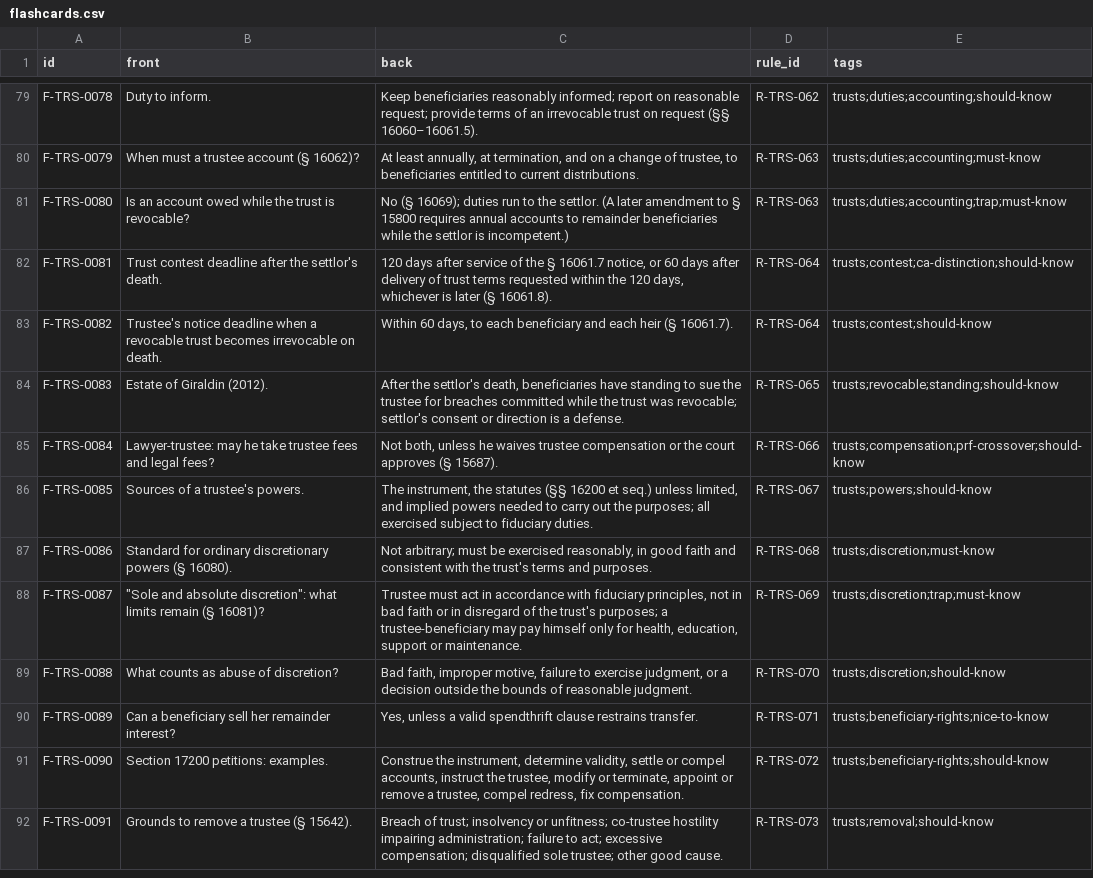
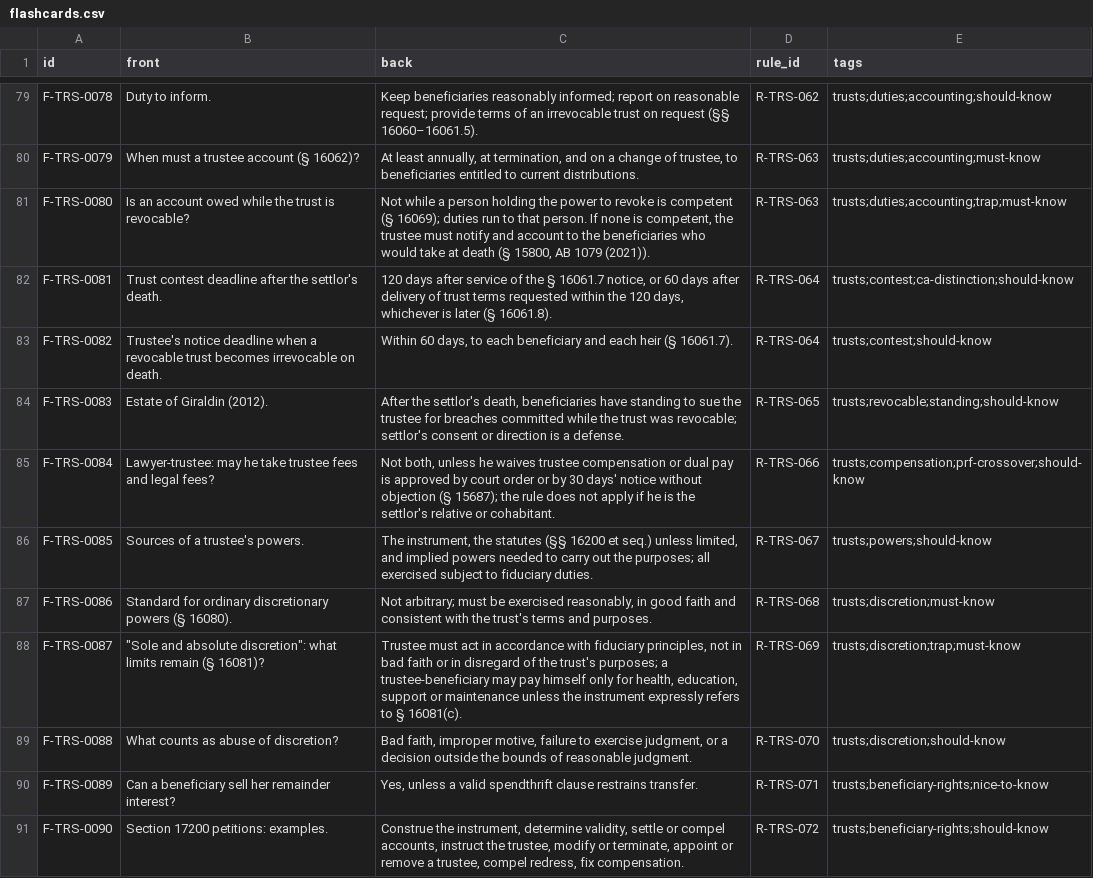
Before and after one commit to FrankHuang94/ca-bar-prep-claude, a CSV file: 03-subjects/trusts/flashcards.csv, drawn as a sheet; only a part is shown, gaps mark what is left out; the shorter side is filled out with more unchanged rows; the diff covers the shown part only.

```diff
--- a/03-subjects/trusts/flashcards.csv
+++ b/03-subjects/trusts/flashcards.csv
@@ -80,3 +80,3 @@ F-TRS-0078,Duty to inform.,Keep beneficiaries reasonably informed; report on rea
 F-TRS-0079,When must a trustee account (§ 16062)?,"At least annually, at termination, and on a change of trustee, to beneficiaries entitled to current distributions.",R-TRS-063,trusts;duties;accounting;must-know
-F-TRS-0080,Is an account owed while the trust is revocable?,No (§ 16069); duties run to the settlor. (A later amendment to § 15800 requires annual accounts to remainder beneficiaries while the settlor is incompetent.),R-TRS-063,trusts;duties;accounting;trap;must-know
+F-TRS-0080,Is an account owed while the trust is revocable?,"Not while a person holding the power to revoke is competent (§ 16069); duties run to that person. If none is competent, the trustee must notify and account to the beneficiaries who would take at death (§ 15800, AB 1079 (2021)).",R-TRS-063,trusts;duties;accounting;trap;must-know
 F-TRS-0081,Trust contest deadline after the settlor's death.,"120 days after service of the § 16061.7 notice, or 60 days after delivery of trust terms requested within the 120 days, whichever is later (§ 16061.8).",R-TRS-064,trusts;contest;ca-distinction;should-know
@@ -84,6 +84,6 @@ F-TRS-0082,Trustee's notice deadline when a revocable trust becomes irrevocable
 F-TRS-0083,Estate of Giraldin (2012).,"After the settlor's death, beneficiaries have standing to sue the trustee for breaches committed while the trust was revocable; settlor's consent or direction is a defense.",R-TRS-065,trusts;revocable;standing;should-know
-F-TRS-0084,Lawyer-trustee: may he take trustee fees and legal fees?,"Not both, unless he waives trustee compensation or the court approves (§ 15687).",R-TRS-066,trusts;compensation;prf-crossover;should-know
+F-TRS-0084,Lawyer-trustee: may he take trustee fees and legal fees?,"Not both, unless he waives trustee compensation or dual pay is approved by court order or by 30 days' notice without objection (§ 15687); the rule does not apply if he is the settlor's relative or cohabitant.",R-TRS-066,trusts;compensation;prf-crossover;should-know
 F-TRS-0085,Sources of a trustee's powers.,"The instrument, the statutes (§§ 16200 et seq.) unless limited, and implied powers needed to carry out the purposes; all exercised subject to fiduciary duties.",R-TRS-067,trusts;powers;should-know
 F-TRS-0086,Standard for ordinary discretionary powers (§ 16080).,"Not arbitrary; must be exercised reasonably, in good faith and consistent with the trust's terms and purposes.",R-TRS-068,trusts;discretion;must-know
-F-TRS-0087,"""Sole and absolute discretion"": what limits remain (§ 16081)?","Trustee must act in accordance with fiduciary principles, not in bad faith or in disregard of the trust's purposes; a trustee-beneficiary may pay himself only for health, education, support or maintenance.",R-TRS-069,trusts;discretion;trap;must-know
+F-TRS-0087,"""Sole and absolute discretion"": what limits remain (§ 16081)?","Trustee must act in accordance with fiduciary principles, not in bad faith or in disregard of the trust's purposes; a trustee-beneficiary may pay himself only for health, education, support or maintenance unless the instrument expressly refers to § 16081(c).",R-TRS-069,trusts;discretion;trap;must-know
 F-TRS-0088,What counts as abuse of discretion?,"Bad faith, improper motive, failure to exercise judgment, or a decision outside the bounds of reasonable judgment.",R-TRS-070,trusts;discretion;should-know
```
Also changed, not shown: 11 edited cells elsewhere in this file, 20 other files.
